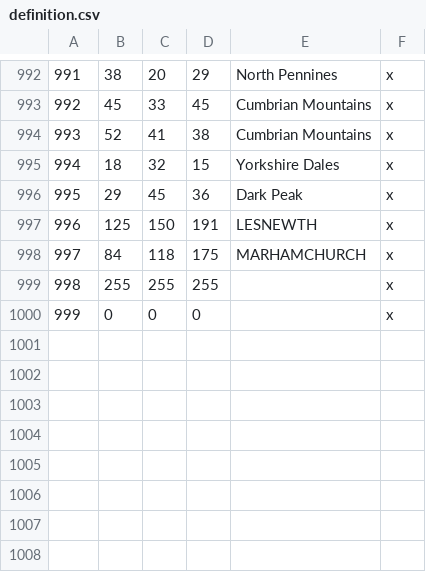
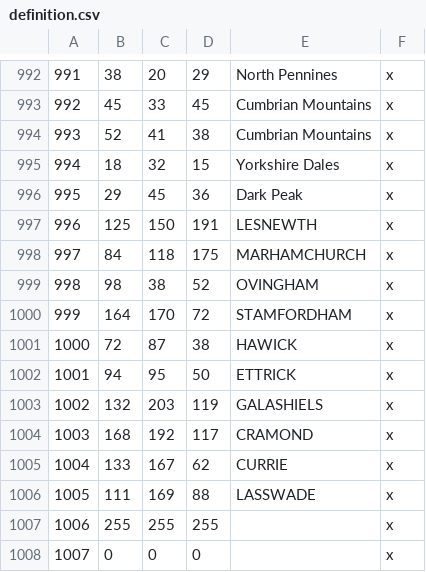
Before and after one commit to DC123456789/Britannia-The-Winter-King-CK3, a CSV file: Britannia/map_data/definition.csv, drawn as a sheet; only a part is shown, gaps mark what is left out; addresses are those after the commit; the diff names each change by its address in the sheet, - before the commit and + after, or states it on an @@ line.

Commit message:
- Added counties of Vindobala, Stamfordham, Inveresk/Lasswade, and Wedale, and also added/adjusted baronies in neighbouring counties

```diff
--- a/Britannia/map_data/definition.csv
+++ b/Britannia/map_data/definition.csv
+row 999: 998 | 98 | 38 | 52 | OVINGHAM | x
+row 1000: 999 | 164 | 170 | 72 | STAMFORDHAM | x
+row 1001: 1000 | 72 | 87 | 38 | HAWICK | x
+row 1002: 1001 | 94 | 95 | 50 | ETTRICK | x
+row 1003: 1002 | 132 | 203 | 119 | GALASHIELS | x
+row 1004: 1003 | 168 | 192 | 117 | CRAMOND | x
+row 1005: 1004 | 133 | 167 | 62 | CURRIE | x
+row 1006: 1005 | 111 | 169 | 88 | LASSWADE | x
@@ column A renumbered from row 1007 down @@
```
Also changed, not shown: 19 other files.
